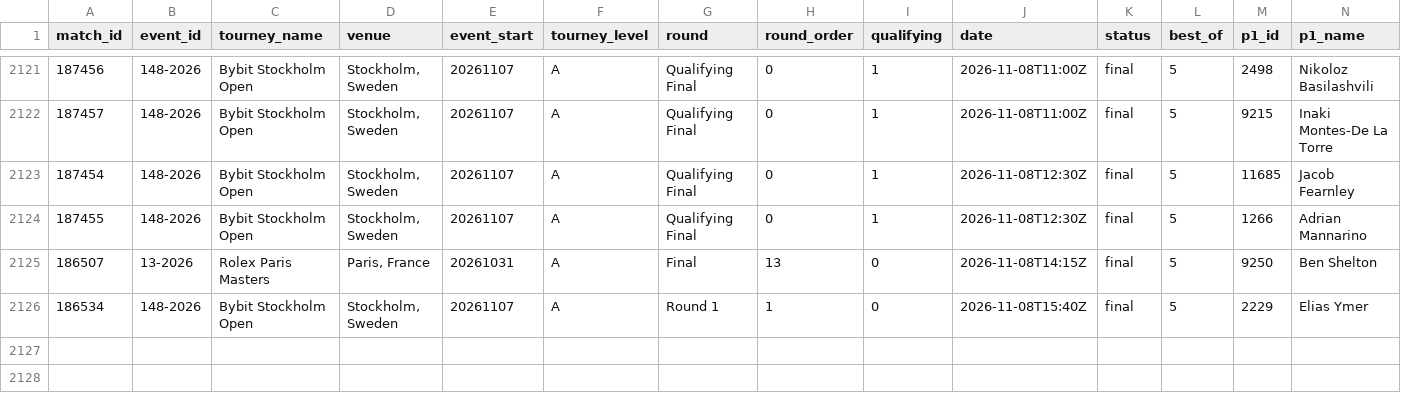
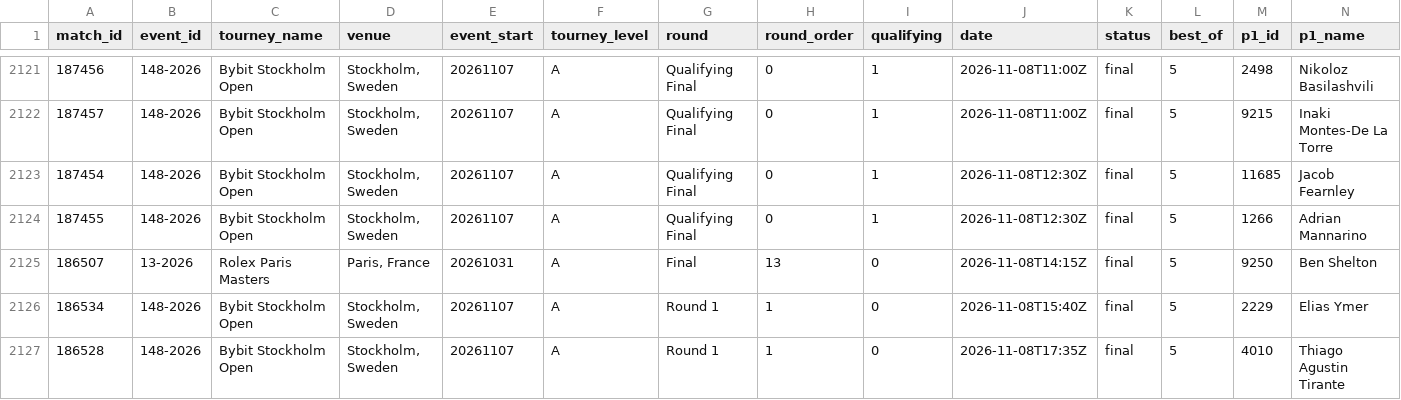
Before and after one commit to Hrivasek/tenis-predikce, a CSV file: data/espn_atp.csv, drawn as a sheet; only a part is shown, gaps mark what is left out; rows hold the shown columns only; the diff names each change by its address in the sheet, - before the commit and + after, or states it on an @@ line.

```diff
--- a/data/espn_atp.csv
+++ b/data/espn_atp.csv
+row 2127: 186528 | 148-2026 | Bybit Stockholm Open | Stockholm, Sweden | 20261107 | A | Round 1 | 1 | 0 | 2026-11-08T17:35Z | final | 5 | 4010 | Thiago Agustin Tirante
```
Also changed, not shown: data/predictions.csv, 1 other file.
